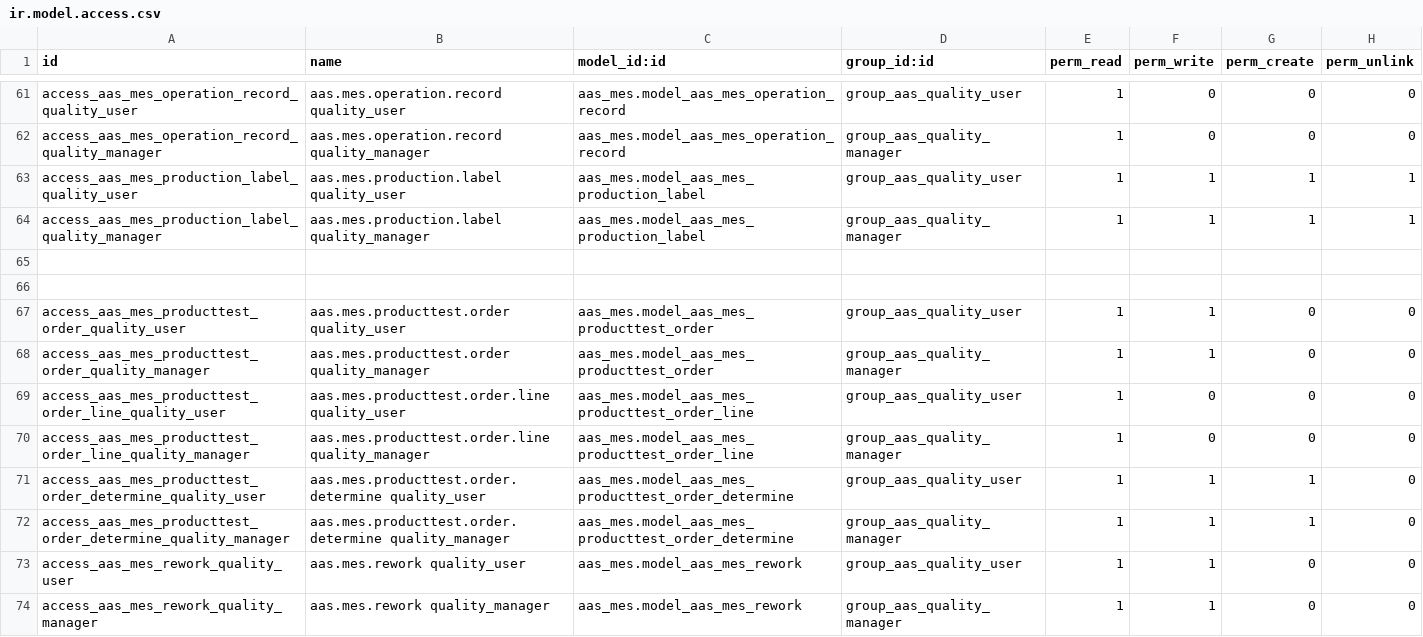
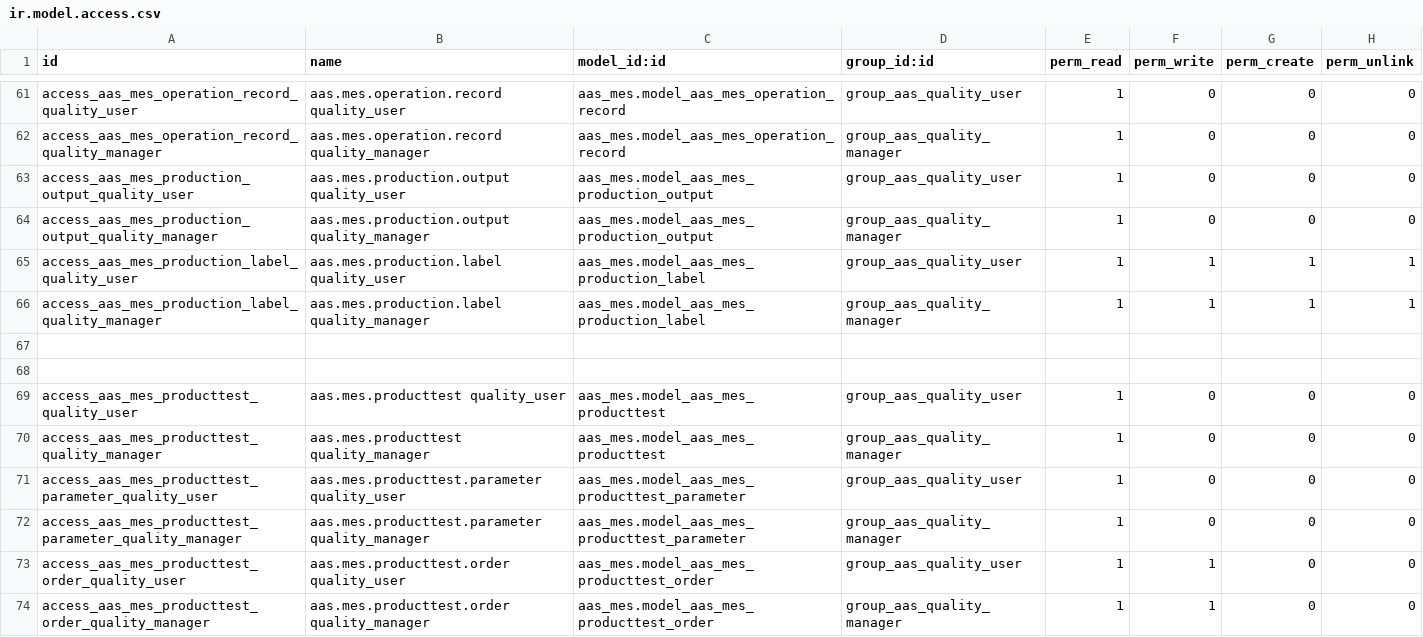
Before and after one commit to westlyou/aasnd, a CSV file: aaschina/aas_quality/security/ir.model.access.csv, drawn as a sheet; only a part is shown, gaps mark what is left out; the shorter side is filled out with more unchanged rows; the diff names each change by its address in the sheet, - before the commit and + after, or states it on an @@ line.

```diff
--- a/aaschina/aas_quality/security/ir.model.access.csv
+++ b/aaschina/aas_quality/security/ir.model.access.csv
+row 63: access_aas_mes_production_output_quality_user | aas.mes.production.output quality_user | aas_mes.model_aas_mes_production_output | group_aas_quality_user | 1 | 0 | 0 | 0
+row 64: access_aas_mes_production_output_quality_manager | aas.mes.production.output quality_manager | aas_mes.model_aas_mes_production_output | group_aas_quality_manager | 1 | 0 | 0 | 0
+row 69: access_aas_mes_producttest_quality_user | aas.mes.producttest quality_user | aas_mes.model_aas_mes_producttest | group_aas_quality_user | 1 | 0 | 0 | 0
+row 70: access_aas_mes_producttest_quality_manager | aas.mes.producttest quality_manager | aas_mes.model_aas_mes_producttest | group_aas_quality_manager | 1 | 0 | 0 | 0
+row 71: access_aas_mes_producttest_parameter_quality_user | aas.mes.producttest.parameter quality_user | aas_mes.model_aas_mes_producttest_parameter | group_aas_quality_user | 1 | 0 | 0 | 0
+row 72: access_aas_mes_producttest_parameter_quality_manager | aas.mes.producttest.parameter quality_manager | aas_mes.model_aas_mes_producttest_parameter | group_aas_quality_manager | 1 | 0 | 0 | 0
```
Also changed, not shown: 7 other files.
